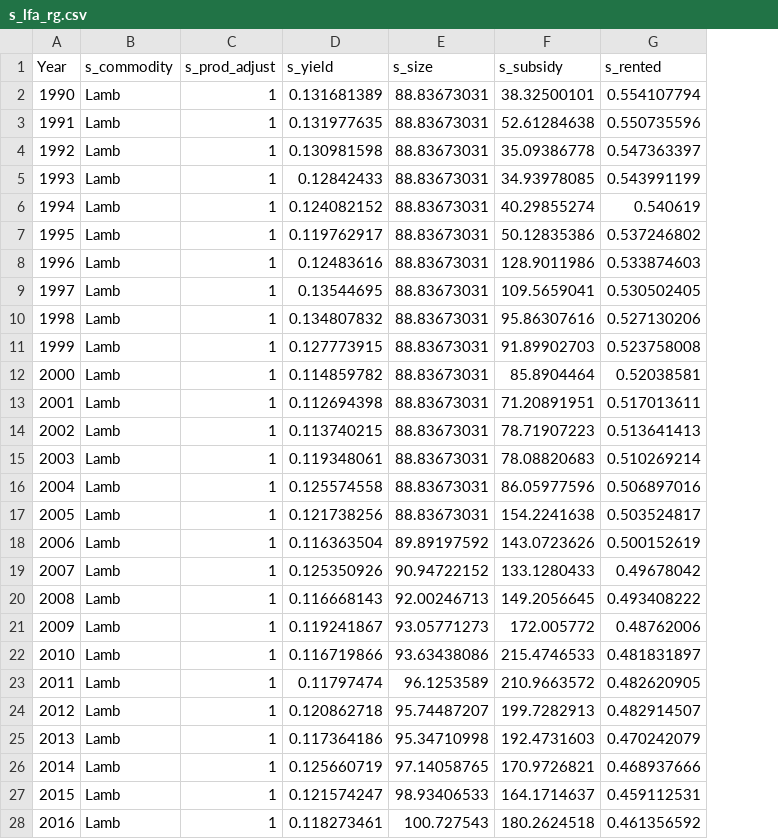
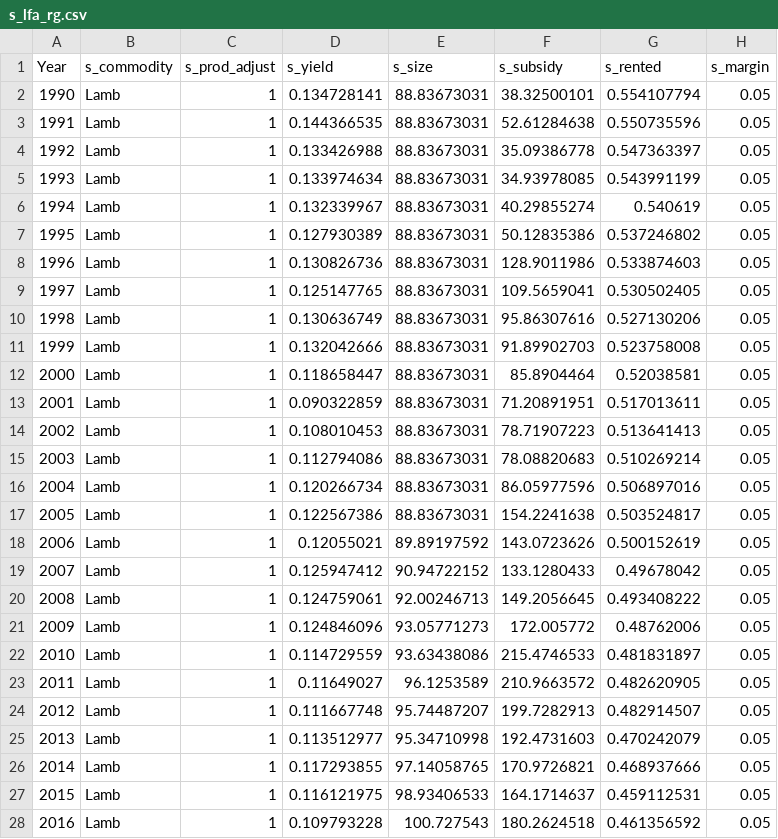
Before and after one commit to OliPerkins1987/LULCSD, a CSV file: mod/data/s_lfa_rg.csv, drawn as a sheet; only a part is shown; the diff covers the shown part only; the diff names each change by its address in the sheet, - before the commit and + after, or states it on an @@ line.

```diff
--- a/mod/data/s_lfa_rg.csv
+++ b/mod/data/s_lfa_rg.csv
+column H (s_margin), rows 2-28: all 0.05
-D2 (s_yield): 0.131681389
+D2 (s_yield): 0.134728141
-D3 (s_yield): 0.131977635
+D3 (s_yield): 0.144366535
-D4 (s_yield): 0.130981598
+D4 (s_yield): 0.133426988
-D5 (s_yield): 0.12842433
+D5 (s_yield): 0.133974634
-D6 (s_yield): 0.124082152
+D6 (s_yield): 0.132339967
-D7 (s_yield): 0.119762917
+D7 (s_yield): 0.127930389
-D8 (s_yield): 0.12483616
+D8 (s_yield): 0.130826736
-D9 (s_yield): 0.13544695
+D9 (s_yield): 0.125147765
-D10 (s_yield): 0.134807832
+D10 (s_yield): 0.130636749
-D11 (s_yield): 0.127773915
+D11 (s_yield): 0.132042666
-D12 (s_yield): 0.114859782
+D12 (s_yield): 0.118658447
-D13 (s_yield): 0.112694398
+D13 (s_yield): 0.090322859
-D14 (s_yield): 0.113740215
+D14 (s_yield): 0.108010453
-D15 (s_yield): 0.119348061
+D15 (s_yield): 0.112794086
-D16 (s_yield): 0.125574558
+D16 (s_yield): 0.120266734
-D17 (s_yield): 0.121738256
+D17 (s_yield): 0.122567386
-D18 (s_yield): 0.116363504
+D18 (s_yield): 0.12055021
-D19 (s_yield): 0.125350926
+D19 (s_yield): 0.125947412
-D20 (s_yield): 0.116668143
+D20 (s_yield): 0.124759061
-D21 (s_yield): 0.119241867
+D21 (s_yield): 0.124846096
-D22 (s_yield): 0.116719866
+D22 (s_yield): 0.114729559
-D23 (s_yield): 0.11797474
+D23 (s_yield): 0.11649027
-D24 (s_yield): 0.120862718
+D24 (s_yield): 0.111667748
-D25 (s_yield): 0.117364186
+D25 (s_yield): 0.113512977
-D26 (s_yield): 0.125660719
+D26 (s_yield): 0.117293855
-D27 (s_yield): 0.121574247
+D27 (s_yield): 0.116121975
-D28 (s_yield): 0.118273461
+D28 (s_yield): 0.109793228
```
Also changed, not shown: 4 edited cells elsewhere in this file, mod/Flows.csv, mod/Outputs.csv, 29 other files.
